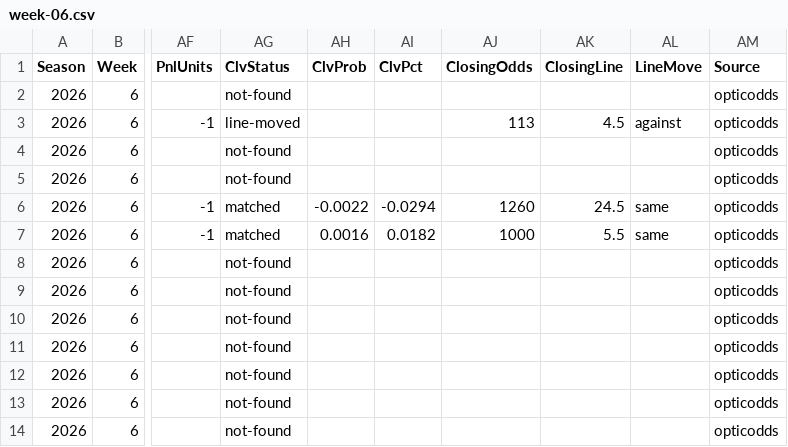
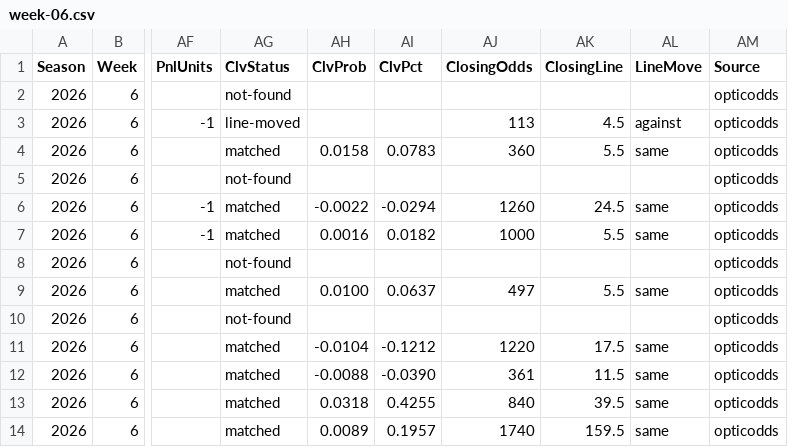
Before and after one commit to pmammino/NFLProjectionsCheck, a CSV file: data/bets/firehose/2026/week-06.csv, drawn as a sheet; only a part is shown, gaps mark what is left out; the diff covers the shown part only; the diff names each change by its address in the sheet, - before the commit and + after, or states it on an @@ line.

```diff
--- a/data/bets/firehose/2026/week-06.csv
+++ b/data/bets/firehose/2026/week-06.csv
-AG4 (ClvStatus): not-found
+AG4 (ClvStatus): matched
-AH4 (ClvProb): (empty)
+AH4 (ClvProb): 0.0158
-AI4 (ClvPct): (empty)
+AI4 (ClvPct): 0.0783
-AJ4 (ClosingOdds): (empty)
+AJ4 (ClosingOdds): 360
-AK4 (ClosingLine): (empty)
+AK4 (ClosingLine): 5.5
-AL4 (LineMove): (empty)
+AL4 (LineMove): same
-AG9 (ClvStatus): not-found
+AG9 (ClvStatus): matched
-AH9 (ClvProb): (empty)
+AH9 (ClvProb): 0.0100
-AI9 (ClvPct): (empty)
+AI9 (ClvPct): 0.0637
-AJ9 (ClosingOdds): (empty)
+AJ9 (ClosingOdds): 497
-AK9 (ClosingLine): (empty)
+AK9 (ClosingLine): 5.5
-AL9 (LineMove): (empty)
+AL9 (LineMove): same
-AG11:AG14 (ClvStatus): not-found
+AG11:AG14 (ClvStatus): matched
-AH11 (ClvProb): (empty)
+AH11 (ClvProb): -0.0104
-AI11 (ClvPct): (empty)
+AI11 (ClvPct): -0.1212
-AJ11 (ClosingOdds): (empty)
+AJ11 (ClosingOdds): 1220
-AK11 (ClosingLine): (empty)
+AK11 (ClosingLine): 17.5
-AL11:AL14 (LineMove): (empty)
+AL11:AL14 (LineMove): same
-AH12 (ClvProb): (empty)
+AH12 (ClvProb): -0.0088
-AI12 (ClvPct): (empty)
+AI12 (ClvPct): -0.0390
-AJ12 (ClosingOdds): (empty)
+AJ12 (ClosingOdds): 361
-AK12 (ClosingLine): (empty)
+AK12 (ClosingLine): 11.5
-AH13 (ClvProb): (empty)
+AH13 (ClvProb): 0.0318
-AI13 (ClvPct): (empty)
+AI13 (ClvPct): 0.4255
-AJ13 (ClosingOdds): (empty)
+AJ13 (ClosingOdds): 840
-AK13 (ClosingLine): (empty)
+AK13 (ClosingLine): 39.5
-AH14 (ClvProb): (empty)
+AH14 (ClvProb): 0.0089
-AI14 (ClvPct): (empty)
+AI14 (ClvPct): 0.1957
-AJ14 (ClosingOdds): (empty)
+AJ14 (ClosingOdds): 1740
-AK14 (ClosingLine): (empty)
+AK14 (ClosingLine): 159.5
```
Also changed, not shown: 36 edited cells elsewhere in this file, data/bets/budget/2026/week-06.csv, data/bets/disciplined/2026/week-06.csv, 3 other files.
